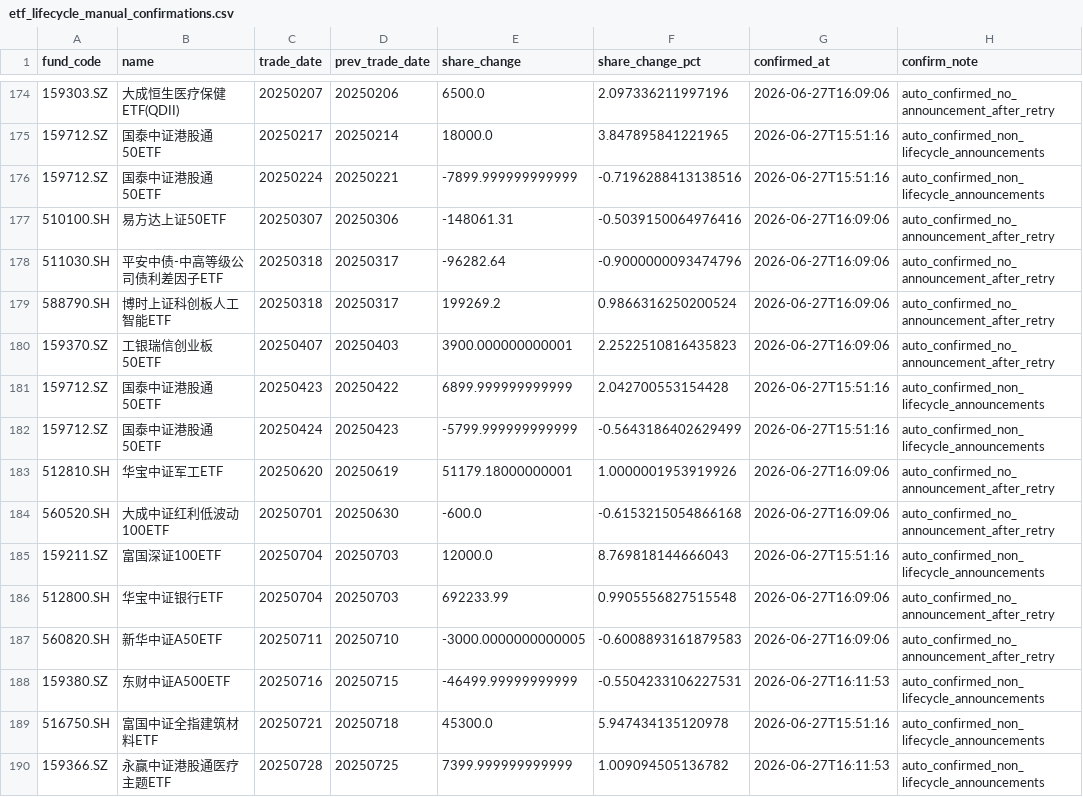
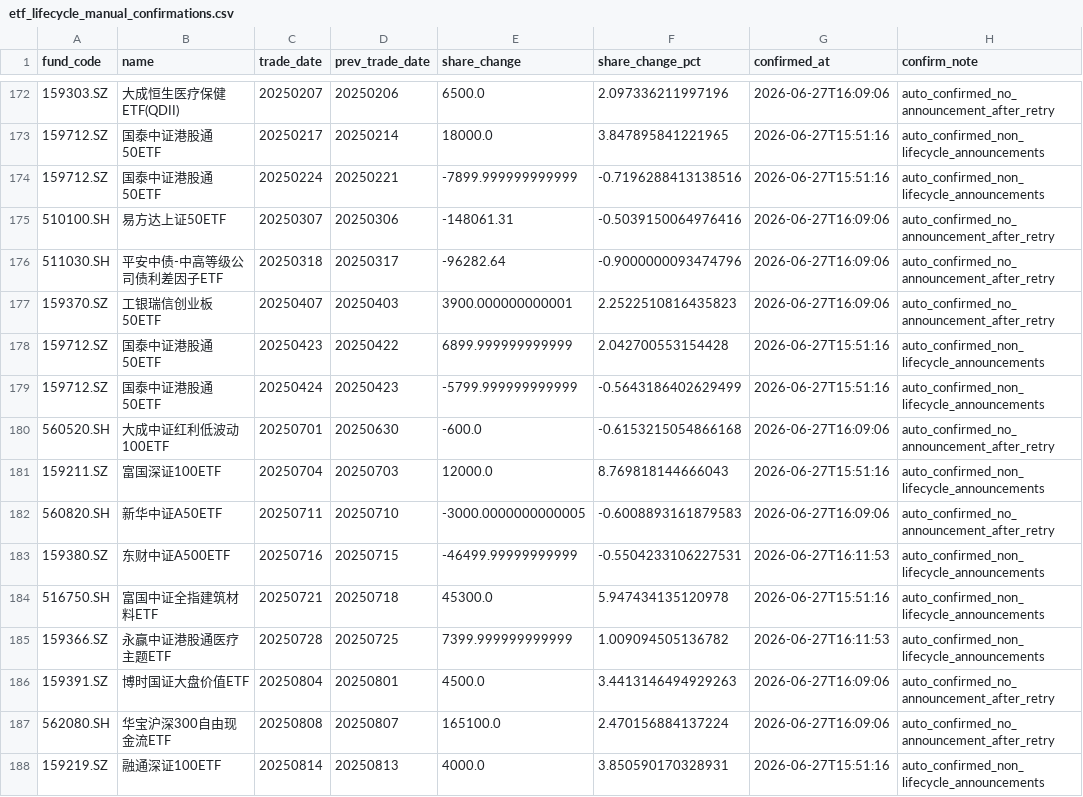
Before and after one commit to viconia828/ETFflow, a CSV file: data/local_reference/etf_lifecycle_manual_confirmations.csv, drawn as a sheet; only a part is shown, gaps mark what is left out; the shorter side is filled out with more unchanged rows; the diff covers the shown part only.

```diff
--- a/data/local_reference/etf_lifecycle_manual_confirmations.csv
+++ b/data/local_reference/etf_lifecycle_manual_confirmations.csv
@@ -178,3 +176,2 @@
 511030.SH,平安中债-中高等级公司债利差因子ETF,20250318,20250317,-96282.64,-0.9000000093474796,2026-06-27T16:09:06,auto_confirmed_no_announcement_after_retry
-588790.SH,博时上证科创板人工智能ETF,20250318,20250317,199269.2,0.9866316250200524,2026-06-27T16:09:06,auto_confirmed_no_announcement_after_retry
 159370.SZ,工银瑞信创业板50ETF,20250407,20250403,3900.000000000001,2.2522510816435823,2026-06-27T16:09:06,auto_confirmed_no_announcement_after_retry
@@ -182,6 +179,4 @@
 159712.SZ,国泰中证港股通50ETF,20250424,20250423,-5799.999999999999,-0.5643186402629499,2026-06-27T15:51:16,auto_confirmed_non_lifecycle_announcements
-512810.SH,华宝中证军工ETF,20250620,20250619,51179.18000000001,1.0000001953919926,2026-06-27T16:09:06,auto_confirmed_no_announcement_after_retry
 560520.SH,大成中证红利低波动100ETF,20250701,20250630,-600.0,-0.6153215054866168,2026-06-27T16:09:06,auto_confirmed_no_announcement_after_retry
 159211.SZ,富国深证100ETF,20250704,20250703,12000.0,8.769818144666043,2026-06-27T15:51:16,auto_confirmed_non_lifecycle_announcements
-512800.SH,华宝中证银行ETF,20250704,20250703,692233.99,0.9905556827515548,2026-06-27T16:09:06,auto_confirmed_no_announcement_after_retry
 560820.SH,新华中证A50ETF,20250711,20250710,-3000.0000000000005,-0.6008893161879583,2026-06-27T16:09:06,auto_confirmed_no_announcement_after_retry
```
Also changed, not shown: 1 added row and 20 removed rows elsewhere in this file, 16 other files.
